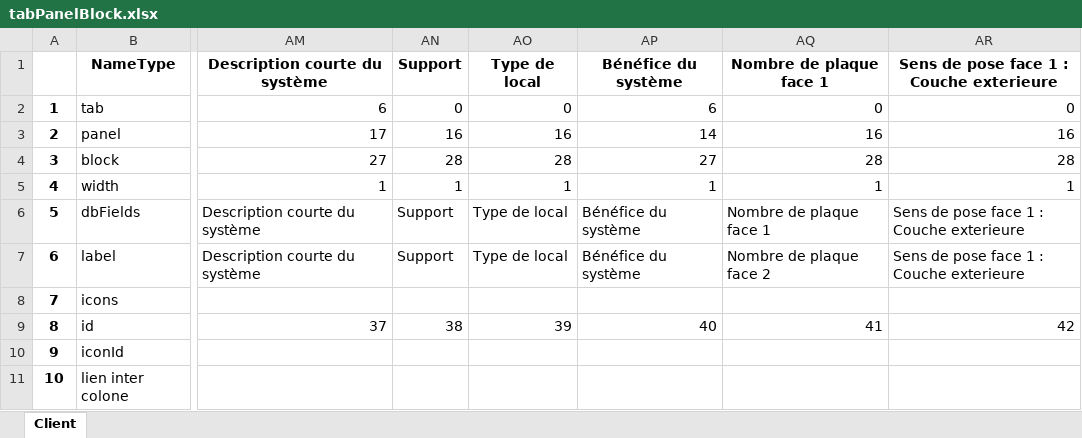
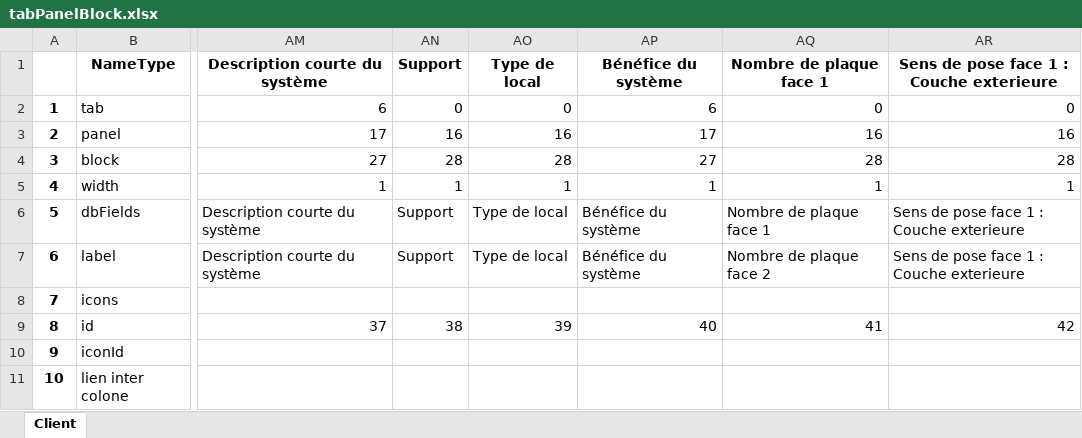
Before and after one commit to mai-nhi/BaseDeDonneesViews, an Excel workbook: tabPanelBlock.xlsx, sheet Client, drawn as a sheet; only a part is shown, gaps mark what is left out; values as stored, in another font and other column widths than the file's, no borders; the diff names each change by its address in the sheet, - before the commit and + after, or states it on an @@ line.

Commit message:
modif tab

```diff
--- a/tabPanelBlock.xlsx (sheet Client)
+++ b/tabPanelBlock.xlsx (sheet Client)
-AP3: 14
+AP3: 17
```
